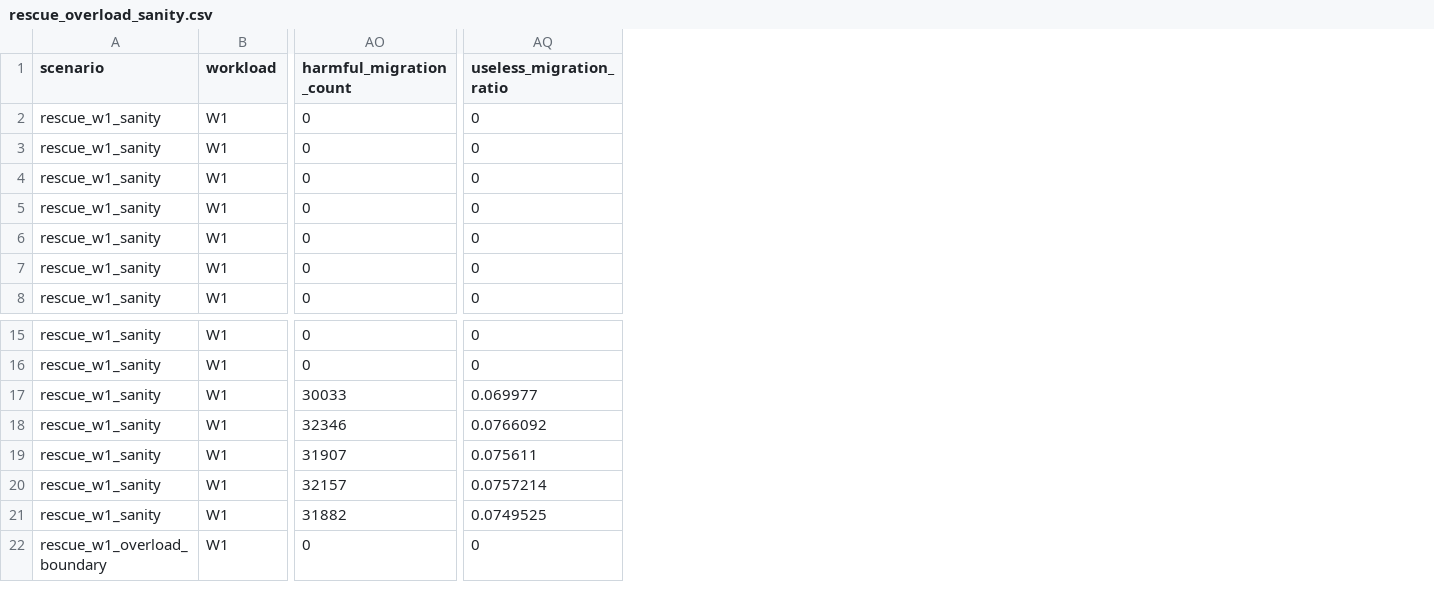
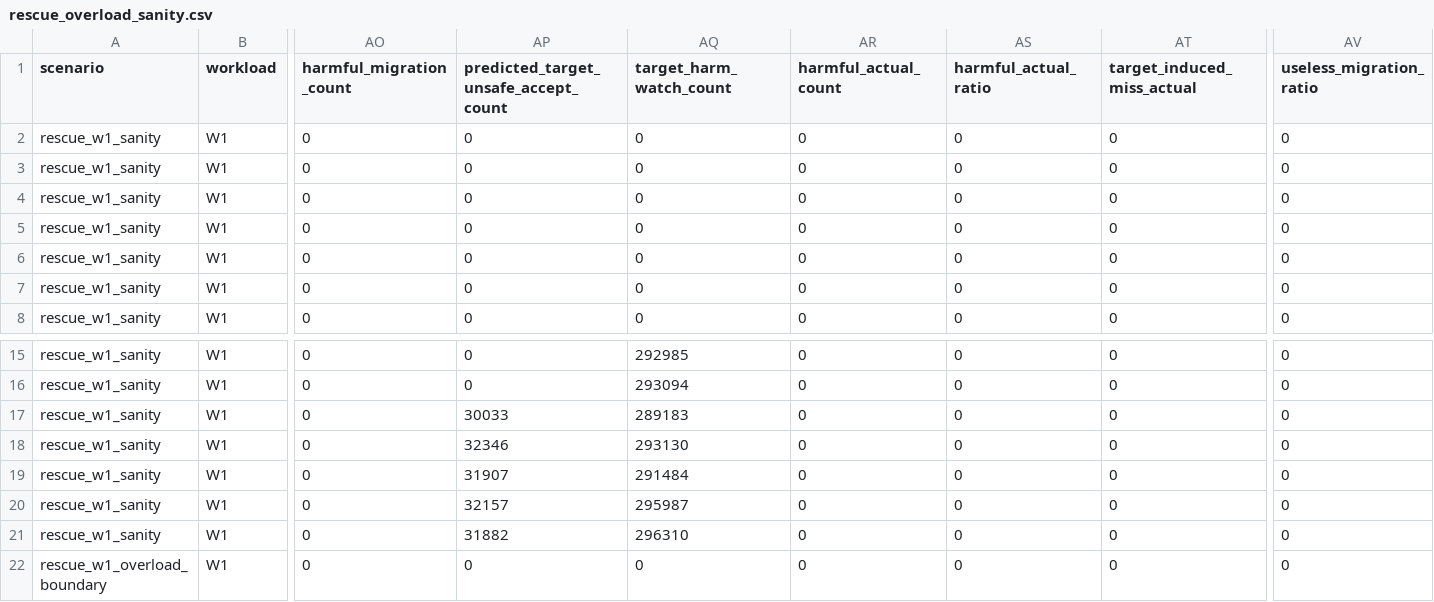
Before and after one commit to Ricardo3319/Micro_banch, a CSV file: artifacts/step-15-rescuesched/rescue_overload_sanity.csv, drawn as a sheet; only a part is shown, gaps mark what is left out; addresses are those after the commit; the diff names each change by its address in the sheet, - before the commit and + after, or states it on an @@ line.

```diff
--- a/artifacts/step-15-rescuesched/rescue_overload_sanity.csv
+++ b/artifacts/step-15-rescuesched/rescue_overload_sanity.csv
+column AP, rows 1-8: predicted_target_unsafe_accept_count | 0 | 0 | 0 | 0 | 0 | 0 | 0; rows 15-22: 0 | 0 | 30033 | 32346 | 31907 | 32157 | 31882 | 0
+column AQ (target_harm_watch_count), rows 2-8: all 0; rows 15-22: 292985 | 293094 | 289183 | 293130 | 291484 | 295987 | 296310 | 0
+column AR (harmful_actual_count), rows 2-8: all 0; rows 15-22: all 0
+column AS (harmful_actual_ratio), rows 2-8: all 0; rows 15-22: all 0
+column AT (target_induced_miss_actual), rows 2-8: all 0; rows 15-22: all 0
-AO17 (harmful_migration_count): 30033
+AO17 (harmful_migration_count): 0
-AV17 (useless_migration_ratio): 0.069977
+AV17 (useless_migration_ratio): 0
-AO18 (harmful_migration_count): 32346
+AO18 (harmful_migration_count): 0
-AV18 (useless_migration_ratio): 0.0766092
+AV18 (useless_migration_ratio): 0
-AO19 (harmful_migration_count): 31907
+AO19 (harmful_migration_count): 0
-AV19 (useless_migration_ratio): 0.075611
+AV19 (useless_migration_ratio): 0
-AO20 (harmful_migration_count): 32157
+AO20 (harmful_migration_count): 0
-AV20 (useless_migration_ratio): 0.0757214
+AV20 (useless_migration_ratio): 0
-AO21 (harmful_migration_count): 31882
+AO21 (harmful_migration_count): 0
-AV21 (useless_migration_ratio): 0.0749525
+AV21 (useless_migration_ratio): 0
```
Also changed, not shown: artifacts/step-15-rescuesched/rescue_ablation.csv, artifacts/step-15-rescuesched/rescue_check_sweep.csv, 29 other files.
